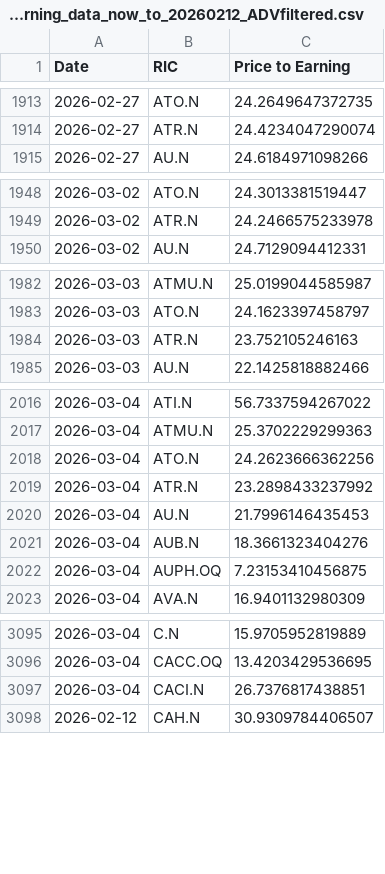
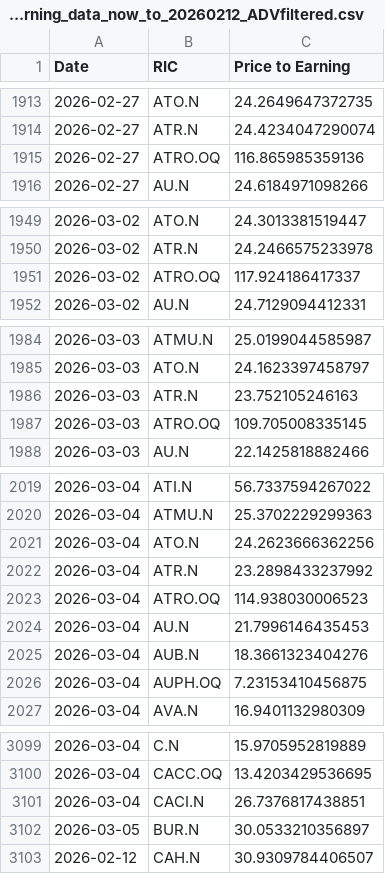
Before and after one commit to Sissiy2018/Trading-code, a CSV file: Hist_data_Russel3000/Daily_new_data/lseg_Price-Earning_data_now_to_20260212_ADVfiltered.csv, drawn as a sheet; only a part is shown, gaps mark what is left out; the diff covers the shown part only.

```diff
--- a/Hist_data_Russel3000/Daily_new_data/lseg_Price-Earning_data_now_to_20260212_ADVfiltered.csv
+++ b/Hist_data_Russel3000/Daily_new_data/lseg_Price-Earning_data_now_to_20260212_ADVfiltered.csv
@@ -1914,2 +1914,3 @@
 2026-02-27,ATR.N,24.4234047290074
+2026-02-27,ATRO.OQ,116.865985359136
 2026-02-27,AU.N,24.6184971098266
@@ -1949,2 +1950,3 @@
 2026-03-02,ATR.N,24.2466575233978
+2026-03-02,ATRO.OQ,117.924186417337
 2026-03-02,AU.N,24.7129094412331
@@ -1984,2 +1986,3 @@
 2026-03-03,ATR.N,23.752105246163
+2026-03-03,ATRO.OQ,109.705008335145
 2026-03-03,AU.N,22.1425818882466
@@ -2019,2 +2022,3 @@
 2026-03-04,ATR.N,23.2898433237992
+2026-03-04,ATRO.OQ,114.938030006523
 2026-03-04,AU.N,21.7996146435453
@@ -3097,2 +3101,3 @@
 2026-03-04,CACI.N,26.7376817438851
+2026-03-05,BUR.N,30.0533210356897
 2026-02-12,CAH.N,30.9309784406507
```
Also changed, not shown: 15 added rows and 15 edited cells elsewhere in this file, Hist_data_Russel3000/Daily_new_data/lseg_Price-Earning_data_now_to_20260212.csv, Hist_data_Stoxx600/Daily_new_data/currency_data_now_to_20260219.csv, 6 other files.
